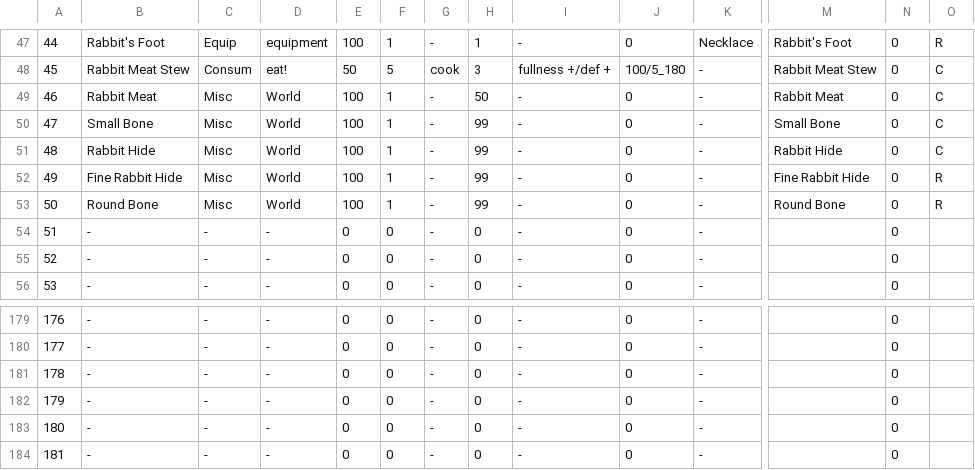
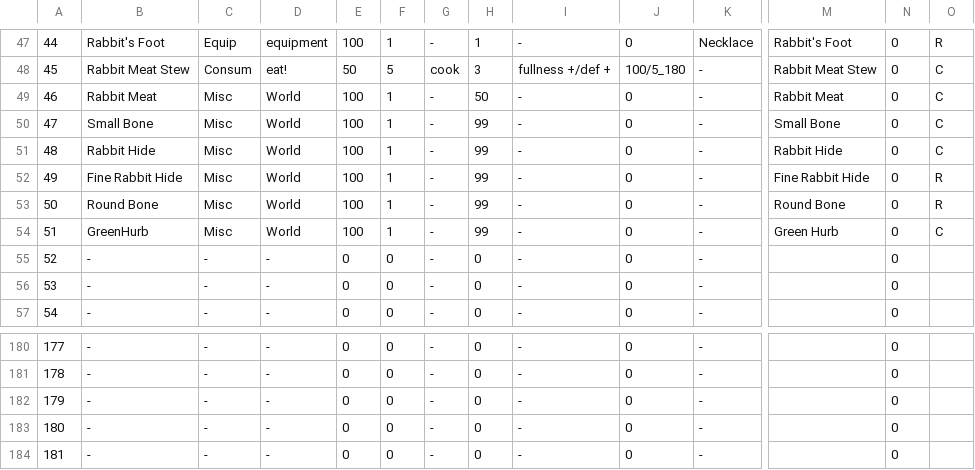
Before and after one commit to coolblue1853/ProjectB, a CSV file: Assets/Resources/ItemSheet.csv, drawn as a sheet; only a part is shown, gaps mark what is left out; removed rows and columns are numbered as before the commit, all else as after; rows hold the shown columns only; the diff names each change by its address in the sheet, - before the commit and + after, or states it on an @@ line.

```diff
--- a/Assets/Resources/ItemSheet.csv
+++ b/Assets/Resources/ItemSheet.csv
+row 54: 51 | GreenHurb | Misc | World | 100 | 1 | - | 99 | - | 0 | - | Green Hurb | 0 | C
@@ column A renumbered between rows 55 and 184 @@
-row 184: 181 | - | - | - | 0 | 0 | - | 0 | - | 0 | - |  | 0
```
Also changed, not shown: 13 other files.
